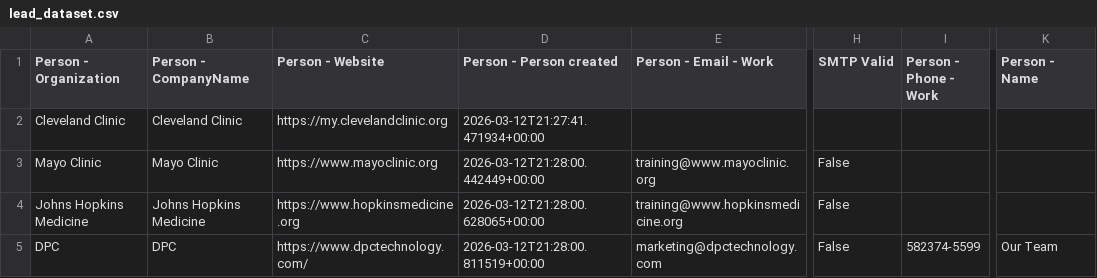
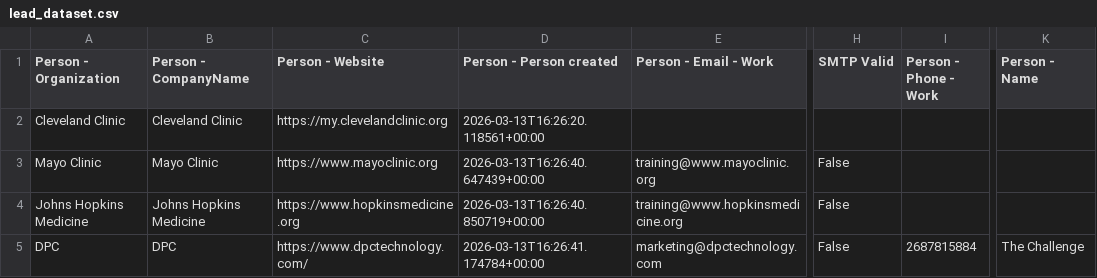
Before and after one commit to sf213-w/prospect-engine, a CSV file: lead_dataset.csv, drawn as a sheet; only a part is shown, gaps mark what is left out; the diff names each change by its address in the sheet, - before the commit and + after, or states it on an @@ line.

```diff
--- a/lead_dataset.csv
+++ b/lead_dataset.csv
-D2 (Person - Person created): 2026-03-12T21:27:41.471934+00:00
+D2 (Person - Person created): 2026-03-13T16:26:20.118561+00:00
-D3 (Person - Person created): 2026-03-12T21:28:00.442449+00:00
+D3 (Person - Person created): 2026-03-13T16:26:40.647439+00:00
-D4 (Person - Person created): 2026-03-12T21:28:00.628065+00:00
+D4 (Person - Person created): 2026-03-13T16:26:40.850719+00:00
-D5 (Person - Person created): 2026-03-12T21:28:00.811519+00:00
+D5 (Person - Person created): 2026-03-13T16:26:41.174784+00:00
-I5 (Person - Phone - Work): 582374-5599
+I5 (Person - Phone - Work): 2687815884
-K5 (Person - Name): Our Team
+K5 (Person - Name): The Challenge
```
Also changed, not shown: 19 other files.
